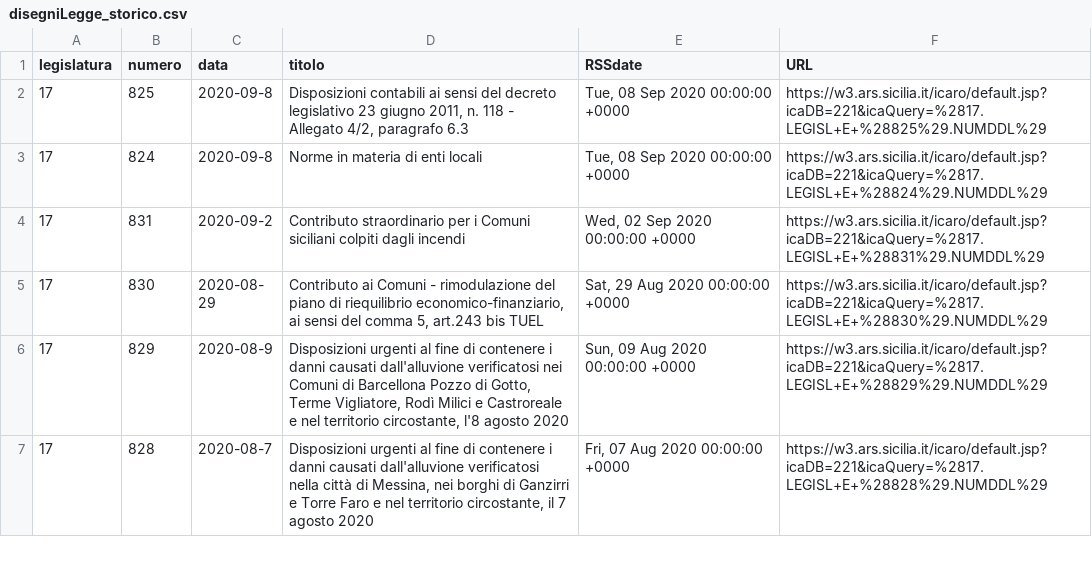
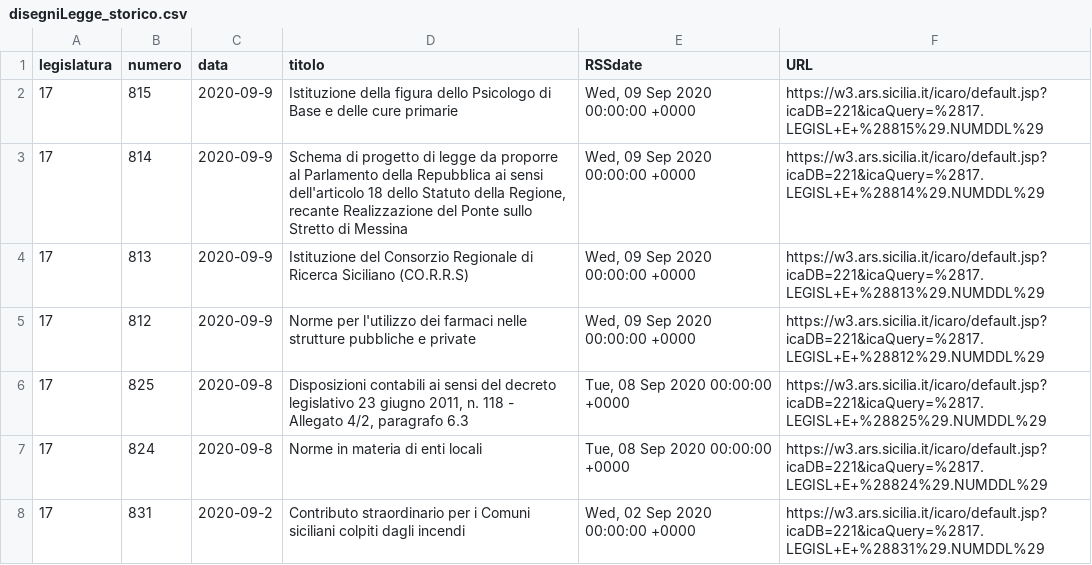
Before and after one commit to opendatasicilia/RSSdisegniLeggeAssembleaRegionaleSiciliana, a CSV file: docs/disegniLegge_storico.csv, drawn as a sheet; only a part is shown; the shorter side is filled out with more unchanged rows; the diff names each change by its address in the sheet, - before the commit and + after, or states it on an @@ line.

```diff
--- a/docs/disegniLegge_storico.csv
+++ b/docs/disegniLegge_storico.csv
+row 2: 17 | 815 | 2020-09-9 | Istituzione della figura dello Psicologo di Base e delle cure primarie | Wed, 09 Sep 2020 00:00:00 +0000 | https://w3.ars.sicilia.it/icaro/default.jsp?icaDB=221&icaQuery=%2817.LEGISL+E+%28815%29.NUMDDL%29
+row 3: 17 | 814 | 2020-09-9 | Schema di progetto di legge da proporre al Parlamento della Repubblica ai sensi dell'articolo 18 dello Statuto della Regione, recante Realizzazione del Ponte sullo Stretto di Messina | Wed, 09 Sep 2020 00:00:00 +0000 | https://w3.ars.sicilia.it/icaro/default.jsp?icaDB=221&icaQuery=%2817.LEGISL+E+%28814%29.NUMDDL%29
+row 4: 17 | 813 | 2020-09-9 | Istituzione del Consorzio Regionale di Ricerca Siciliano (CO.R.R.S) | Wed, 09 Sep 2020 00:00:00 +0000 | https://w3.ars.sicilia.it/icaro/default.jsp?icaDB=221&icaQuery=%2817.LEGISL+E+%28813%29.NUMDDL%29
+row 5: 17 | 812 | 2020-09-9 | Norme per l'utilizzo dei farmaci nelle strutture pubbliche e private | Wed, 09 Sep 2020 00:00:00 +0000 | https://w3.ars.sicilia.it/icaro/default.jsp?icaDB=221&icaQuery=%2817.LEGISL+E+%28812%29.NUMDDL%29
```
Also changed, not shown: docs/disegniLegge_latest.csv, 1 other file.
